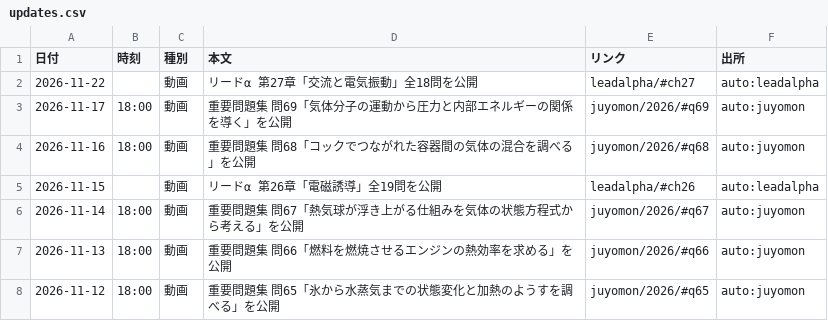
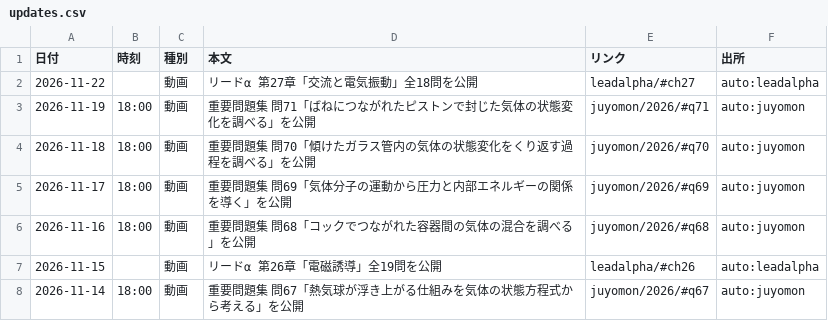
Before and after one commit to koukophysicschannel/butsuri-channel, a CSV file: updates.csv, drawn as a sheet; only a part is shown; the shorter side is filled out with more unchanged rows; the diff names each change by its address in the sheet, - before the commit and + after, or states it on an @@ line.

```diff
--- a/updates.csv
+++ b/updates.csv
+row 3: 2026-11-19 | 18:00 | 動画 | 重要問題集 問71「ばねにつながれたピストンで封じた気体の状態変化を調べる」を公開 | juyomon/2026/#q71 | auto:juyomon
+row 4: 2026-11-18 | 18:00 | 動画 | 重要問題集 問70「傾けたガラス管内の気体の状態変化をくり返す過程を調べる」を公開 | juyomon/2026/#q70 | auto:juyomon
```
Also changed, not shown: 3 other files.
